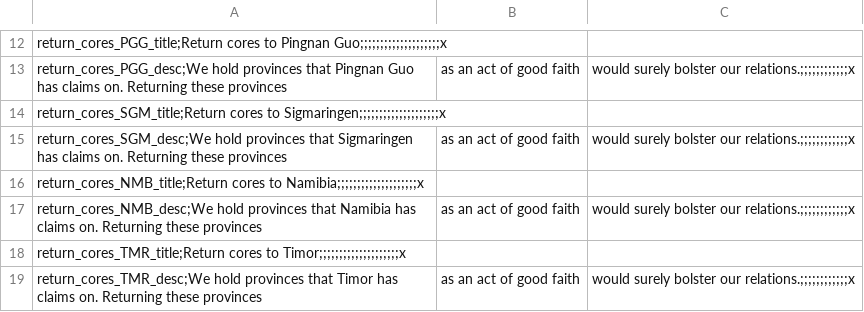
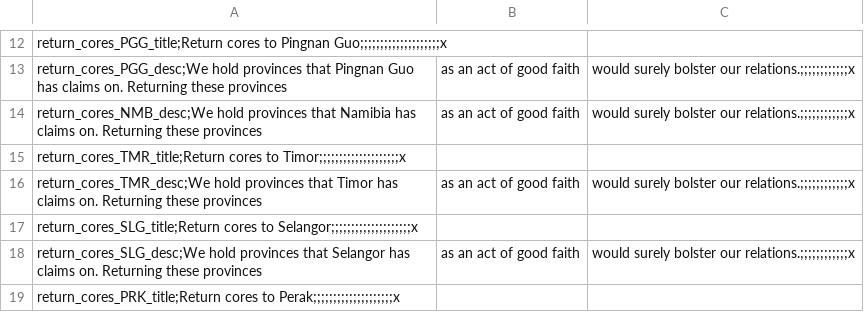
Before and after one commit to napoleons-legacy/mod, a CSV file: Napoleon's Legacy/localisation/00_HPM_return_cores.csv, drawn as a sheet; only a part is shown, gaps mark what is left out; the shorter side is filled out with more unchanged rows.

```diff
--- a/Napoleon's Legacy/localisation/00_HPM_return_cores.csv
+++ b/Napoleon's Legacy/localisation/00_HPM_return_cores.csv
@@ -13,5 +13,2 @@ return_cores_PGG_title;Return cores to Pingnan Guo;;;;;;;;;;;;;;;;;;;;x,,
 return_cores_PGG_desc;We hold provinces that Pingnan Guo has claims on. Returning these provinces, as an act of good faith, would surely bolster our relations.;;;;;;;;;;;;x
-return_cores_SGM_title;Return cores to Sigmaringen;;;;;;;;;;;;;;;;;;;;x,,
-return_cores_SGM_desc;We hold provinces that Sigmaringen has claims on. Returning these provinces, as an act of good faith, would surely bolster our relations.;;;;;;;;;;;;x
-return_cores_NMB_title;Return cores to Namibia;;;;;;;;;;;;;;;;;;;;x,,
 return_cores_NMB_desc;We hold provinces that Namibia has claims on. Returning these provinces, as an act of good faith, would surely bolster our relations.;;;;;;;;;;;;x
```
Also changed, not shown: Napoleon's Legacy/localisation/00_HPM_countries.csv, Napoleon's Legacy/localisation/00_HPM_decisions.csv, 52 other files.
